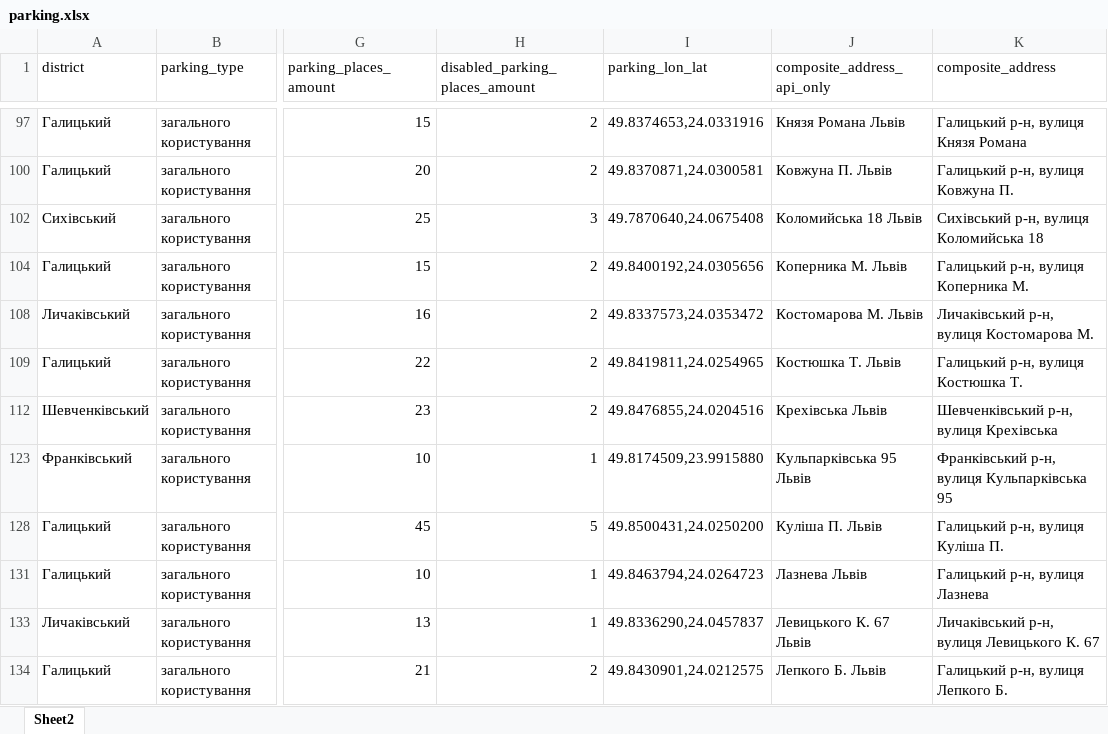
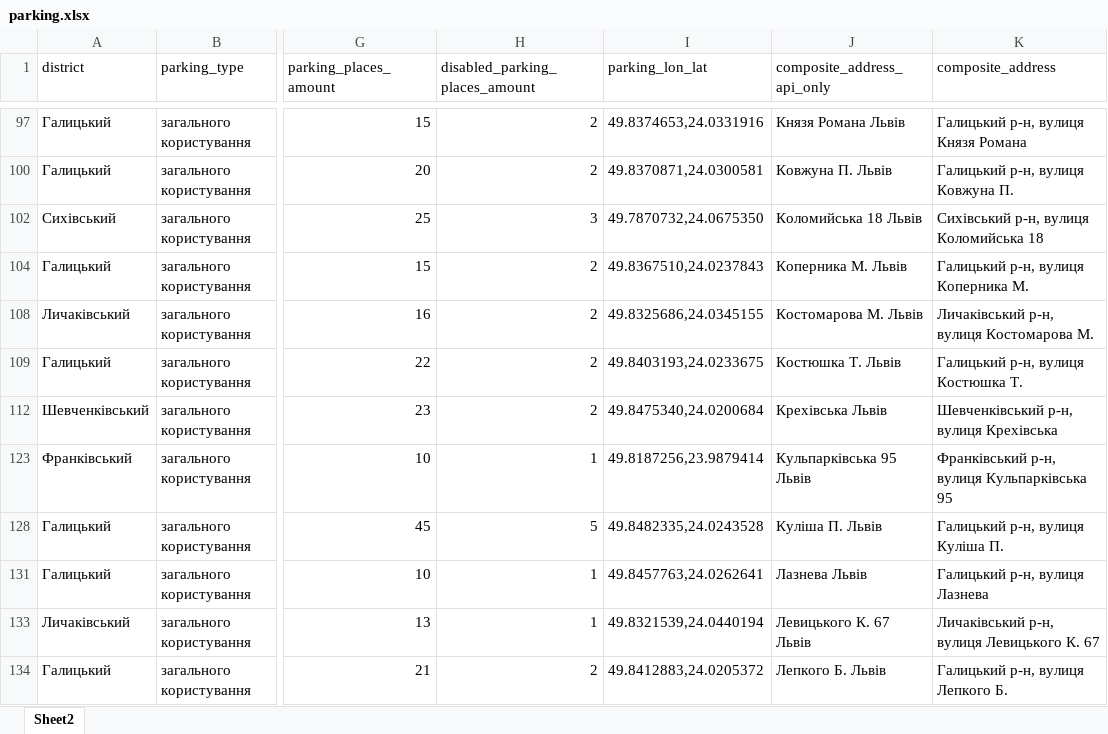
Before and after one commit to nklymok/lviv_parkingbot, an Excel workbook: parking.xlsx, sheet Sheet2, drawn as a sheet; only a part is shown, gaps mark what is left out; values as stored, in another font and other column widths than the file's, no borders; charts and pictures not drawn; the diff covers the shown part only; the diff names each change by its address in the sheet, - before the commit and + after, or states it on an @@ line.

Commit message:
corrected geocodes for 54 parking lots. 214 to go

```diff
--- a/parking.xlsx (sheet Sheet2)
+++ b/parking.xlsx (sheet Sheet2)
-I102 (parking_lon_lat): 49.7870640,24.0675408
+I102 (parking_lon_lat): 49.7870732,24.0675350
-I104 (parking_lon_lat): 49.8400192,24.0305656
+I104 (parking_lon_lat): 49.8367510,24.0237843
-I108 (parking_lon_lat): 49.8337573,24.0353472
+I108 (parking_lon_lat): 49.8325686,24.0345155
-I109 (parking_lon_lat): 49.8419811,24.0254965
+I109 (parking_lon_lat): 49.8403193,24.0233675
-I112 (parking_lon_lat): 49.8476855,24.0204516
+I112 (parking_lon_lat): 49.8475340,24.0200684
-I123 (parking_lon_lat): 49.8174509,23.9915880
+I123 (parking_lon_lat): 49.8187256,23.9879414
-I128 (parking_lon_lat): 49.8500431,24.0250200
+I128 (parking_lon_lat): 49.8482335,24.0243528
-I131 (parking_lon_lat): 49.8463794,24.0264723
+I131 (parking_lon_lat): 49.8457763,24.0262641
-I133 (parking_lon_lat): 49.8336290,24.0457837
+I133 (parking_lon_lat): 49.8321539,24.0440194
-I134 (parking_lon_lat): 49.8430901,24.0212575
+I134 (parking_lon_lat): 49.8412883,24.0205372
```
Also changed, not shown: 10 edited cells elsewhere in this sheet, 1 other file.
